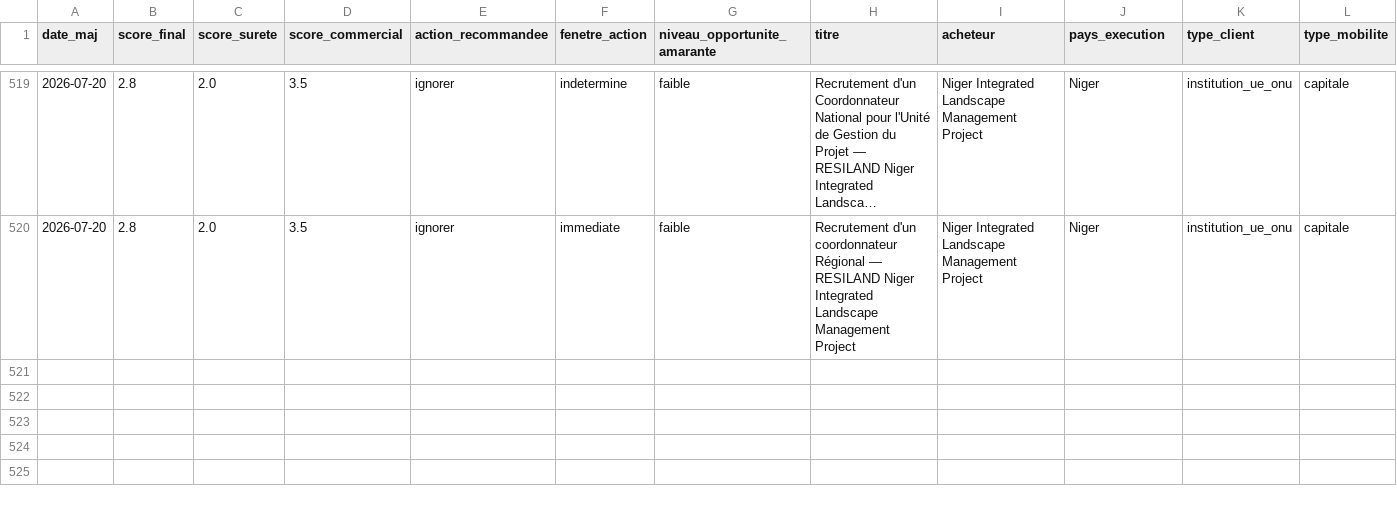
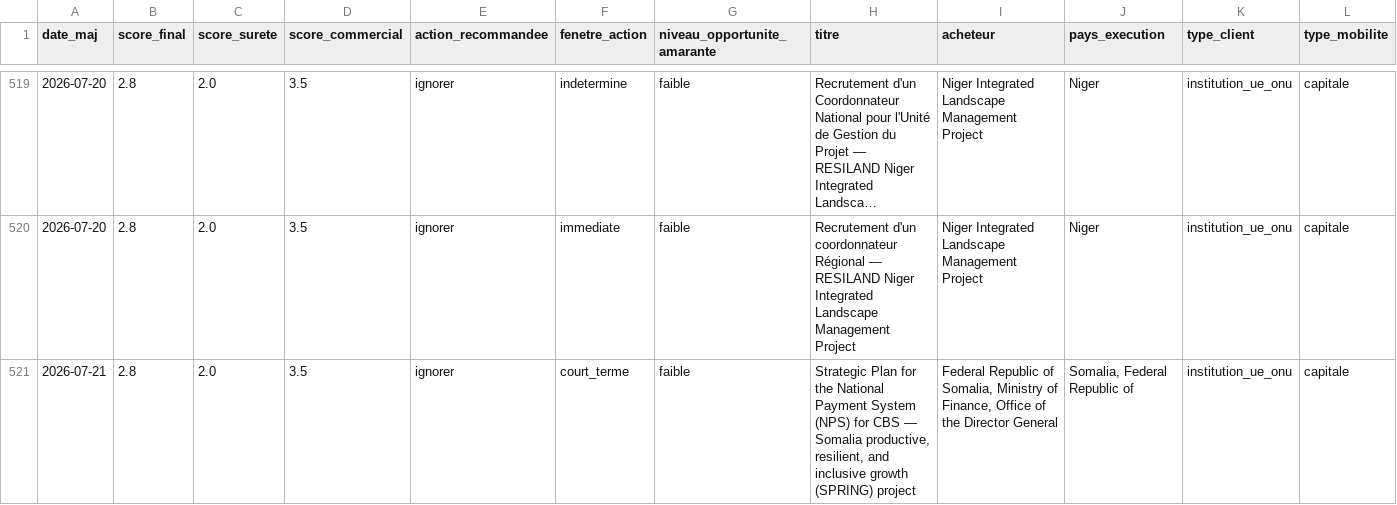
Before and after one commit to mayeulpeltier-pixel/radar-amarante, a CSV file: backups/bm_radar.csv, drawn as a sheet; only a part is shown, gaps mark what is left out; long unchanged cells end in …; rows hold the shown columns only; the diff names each change by its address in the sheet, - before the commit and + after, or states it on an @@ line.

```diff
--- a/backups/bm_radar.csv
+++ b/backups/bm_radar.csv
+row 521: 2026-07-21 | 2.8 | 2.0 | 3.5 | ignorer | court_terme | faible | Strategic Plan for the National Payment System (NPS) for CBS — Somalia productive, resilient, and inclusive growth (SPRING) project | Federal Republic of Somalia, Ministry of Finance, Office of the Director General | Somalia, Federal Republic of | institution_ue_onu | capitale
```
Also changed, not shown: backups/prive_radar.csv, backups/ted_radar.csv, 6 other files.
